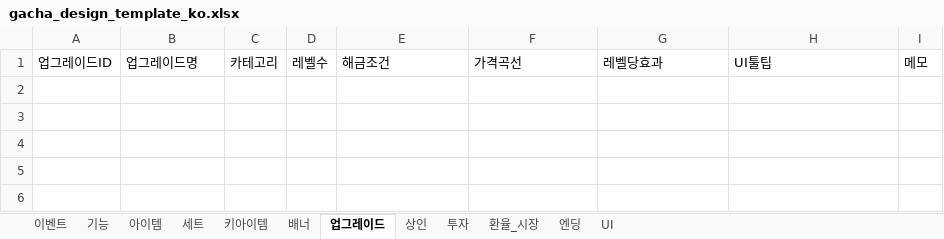
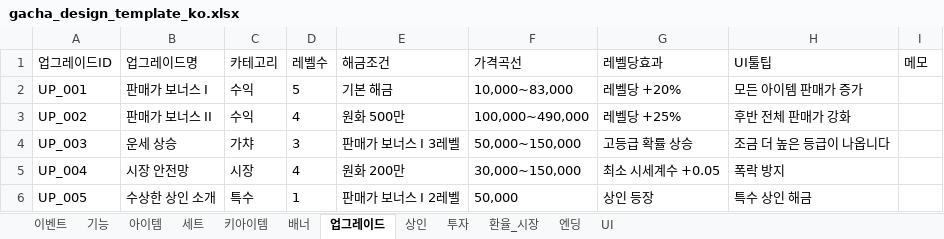
Before and after one commit to KPTWBSY/0209_projectK, an Excel workbook: gacha_design_template_ko.xlsx, sheet 업그레이드, drawn as a sheet; values as stored, in another font and other column widths than the file's, no borders; the diff names each change by its address in the sheet, - before the commit and + after, or states it on an @@ line.

```diff
--- a/gacha_design_template_ko.xlsx (sheet 업그레이드)
+++ b/gacha_design_template_ko.xlsx (sheet 업그레이드)
+row 2: UP_001 | 판매가 보너스 I | 수익 | 5 | 기본 해금 | 10,000~83,000 | 레벨당 +20% | 모든 아이템 판매가 증가
+row 3: UP_002 | 판매가 보너스 II | 수익 | 4 | 원화 500만 | 100,000~490,000 | 레벨당 +25% | 후반 전체 판매가 강화
+row 4: UP_003 | 운세 상승 | 가챠 | 3 | 판매가 보너스 I 3레벨 | 50,000~150,000 | 고등급 확률 상승 | 조금 더 높은 등급이 나옵니다
+row 5: UP_004 | 시장 안전망 | 시장 | 4 | 원화 200만 | 30,000~150,000 | 최소 시세계수 +0.05 | 폭락 방지
+row 6: UP_005 | 수상한 상인 소개 | 특수 | 1 | 판매가 보너스 I 2레벨 | 50,000 | 상인 등장 | 특수 상인 해금
```
Also changed, not shown: sheet 아이템, sheet 기능, sheet 이벤트, sheet 환율_시장, sheet UI, sheet 투자, 5 more sheets.
